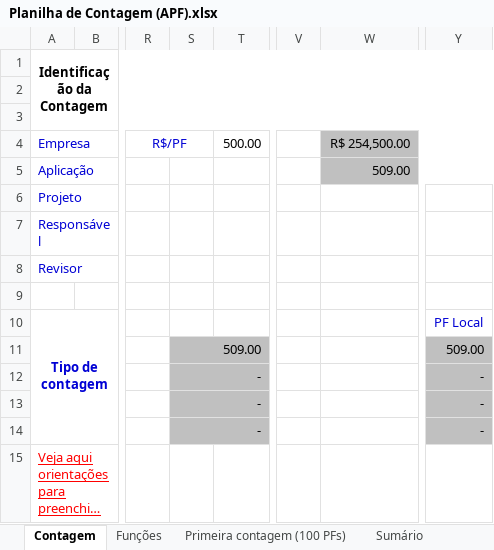
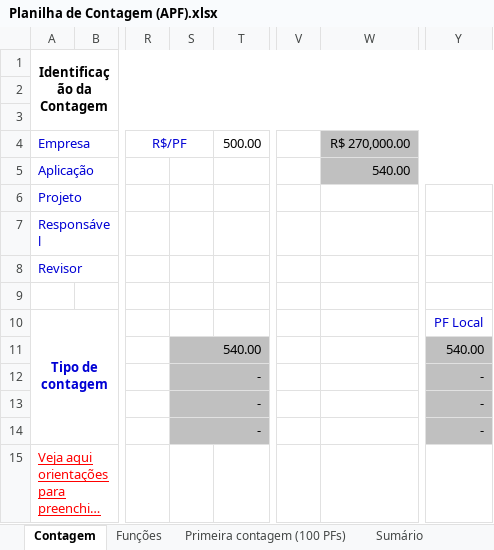
Before and after one commit to wjfjunior/ProjetoFinis, an Excel workbook: 2-Requisitos/2.5-Planilha_de_Contagem/Planilha de Contagem (APF).xlsx, sheet Contagem, drawn as a sheet; only a part is shown, gaps mark what is left out; long unchanged cells end in …; values as stored, in another font and other column widths than the file's, no borders; charts and pictures not drawn; the diff names each change by its address in the sheet, - before the commit and + after, or states it on an @@ line.

```diff
--- a/2-Requisitos/2.5-Planilha_de_Contagem/Planilha de Contagem (APF).xlsx (sheet Contagem)
+++ b/2-Requisitos/2.5-Planilha_de_Contagem/Planilha de Contagem (APF).xlsx (sheet Contagem)
-W4: R$ 254,500.00
+W4: R$ 270,000.00
-W5 (R$ 270,000.00): 509.00
+W5 (R$ 270,000.00): 540.00
-S11: 509.00
+S11: 540.00
-Y11: 509.00
+Y11: 540.00
```
Also changed, not shown: sheet Funções, sheet Sumário, sheet Primeira contagem (100 PFs), formulas that keep their value, hidden cells, 11 other files.
